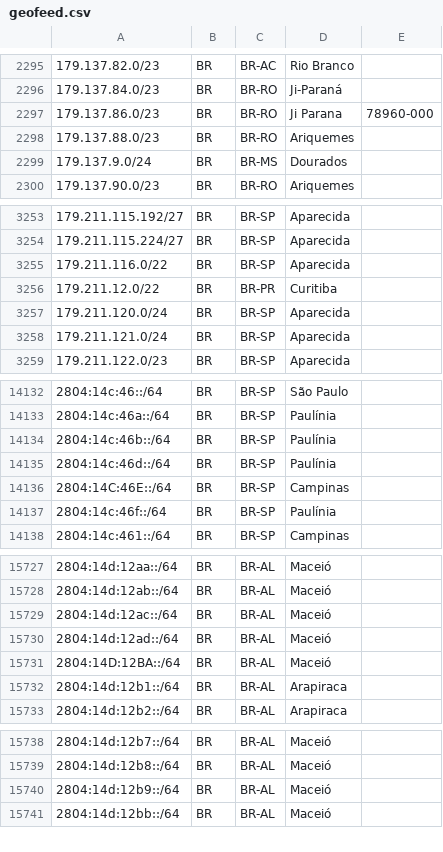
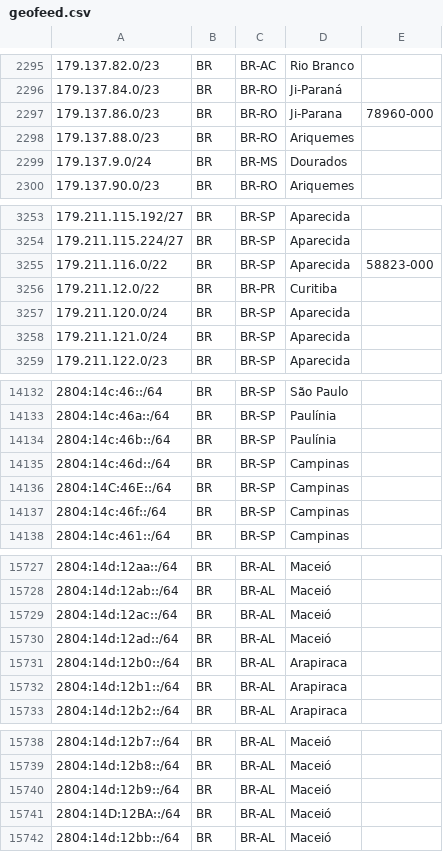
Before and after one commit to rtanajura/geofeed, a CSV file: geofeed.csv, drawn as a sheet; only a part is shown, gaps mark what is left out; the diff covers the shown part only.

Commit message:
Update IPv4 and IPv6 Addresses 20250514

```diff
--- a/geofeed.csv
+++ b/geofeed.csv
@@ -2296,3 +2296,3 @@
 179.137.84.0/23,BR,BR-RO,Ji-Paraná,
-179.137.86.0/23,BR,BR-RO,Ji Parana,78960-000
+179.137.86.0/23,BR,BR-RO,Ji-Parana,78960-000
 179.137.88.0/23,BR,BR-RO,Ariquemes,
@@ -3254,3 +3254,3 @@
 179.211.115.224/27,BR,BR-SP,Aparecida,
-179.211.116.0/22,BR,BR-SP,Aparecida,
+179.211.116.0/22,BR,BR-SP,Aparecida,58823-000
 179.211.12.0/22,BR,BR-PR,Curitiba,
@@ -14134,5 +14134,5 @@
 2804:14c:46b::/64,BR,BR-SP,Paulínia,
-2804:14c:46d::/64,BR,BR-SP,Paulínia,
+2804:14c:46d::/64,BR,BR-SP,Campinas,
 2804:14C:46E::/64,BR,BR-SP,Campinas,
-2804:14c:46f::/64,BR,BR-SP,Paulínia,
+2804:14c:46f::/64,BR,BR-SP,Campinas,
 2804:14c:461::/64,BR,BR-SP,Campinas,
@@ -15730,3 +15730,3 @@
 2804:14d:12ad::/64,BR,BR-AL,Maceió,
-2804:14D:12BA::/64,BR,BR-AL,Maceió,
+2804:14d:12b0::/64,BR,BR-AL,Arapiraca,
 2804:14d:12b1::/64,BR,BR-AL,Arapiraca,
@@ -15740,2 +15740,3 @@
 2804:14d:12b9::/64,BR,BR-AL,Maceió,
+2804:14D:12BA::/64,BR,BR-AL,Maceió,
 2804:14d:12bb::/64,BR,BR-AL,Maceió,
```
Also changed, not shown: 1 edited cell elsewhere in this file.
